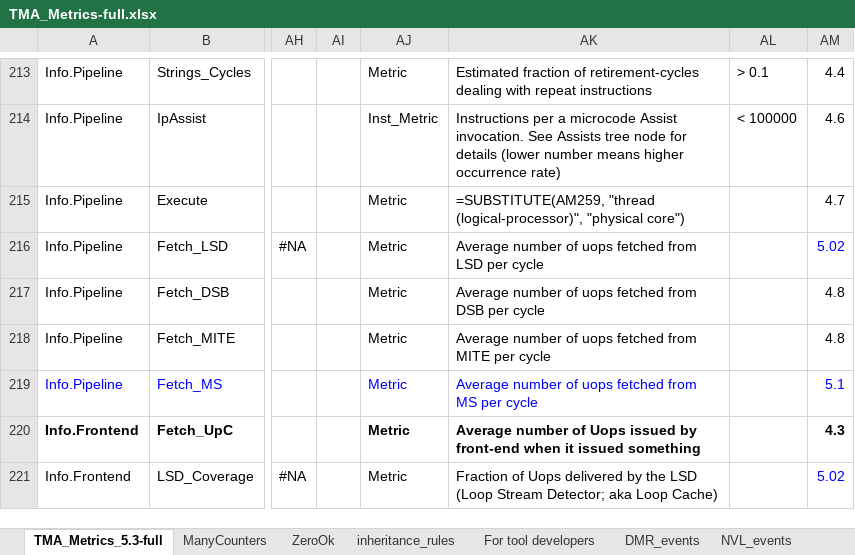
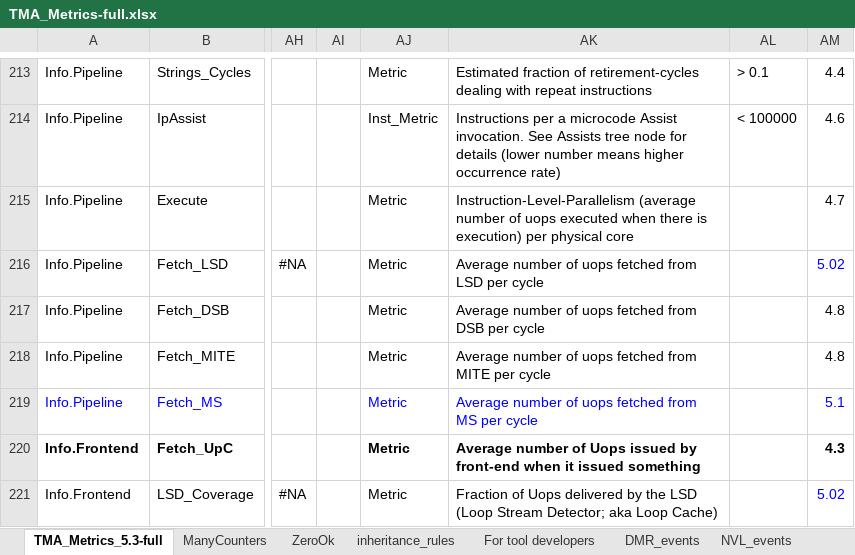
Before and after one commit to intel/perfmon, an Excel workbook: TMA_Metrics-full.xlsx, sheet TMA_Metrics_5.3-full, drawn as a sheet; only a part is shown, gaps mark what is left out; values as stored, in another font and other column widths than the file's, no borders; formulas without a stored value are shown as written; the diff names each change by its address in the sheet, - before the commit and + after, or states it on an @@ line.

Commit message:
TMA: Fixup Info.Pipeline.Execute description

```diff
--- a/TMA_Metrics-full.xlsx (sheet TMA_Metrics_5.3-full)
+++ b/TMA_Metrics-full.xlsx (sheet TMA_Metrics_5.3-full)
-AK215: =SUBSTITUTE(AM259, "thread (logical-processor)", "physical core")
+AK215: Instruction-Level-Parallelism (average number of uops executed when there is execution) per physical core
```
Also changed, not shown: 1 other file.
